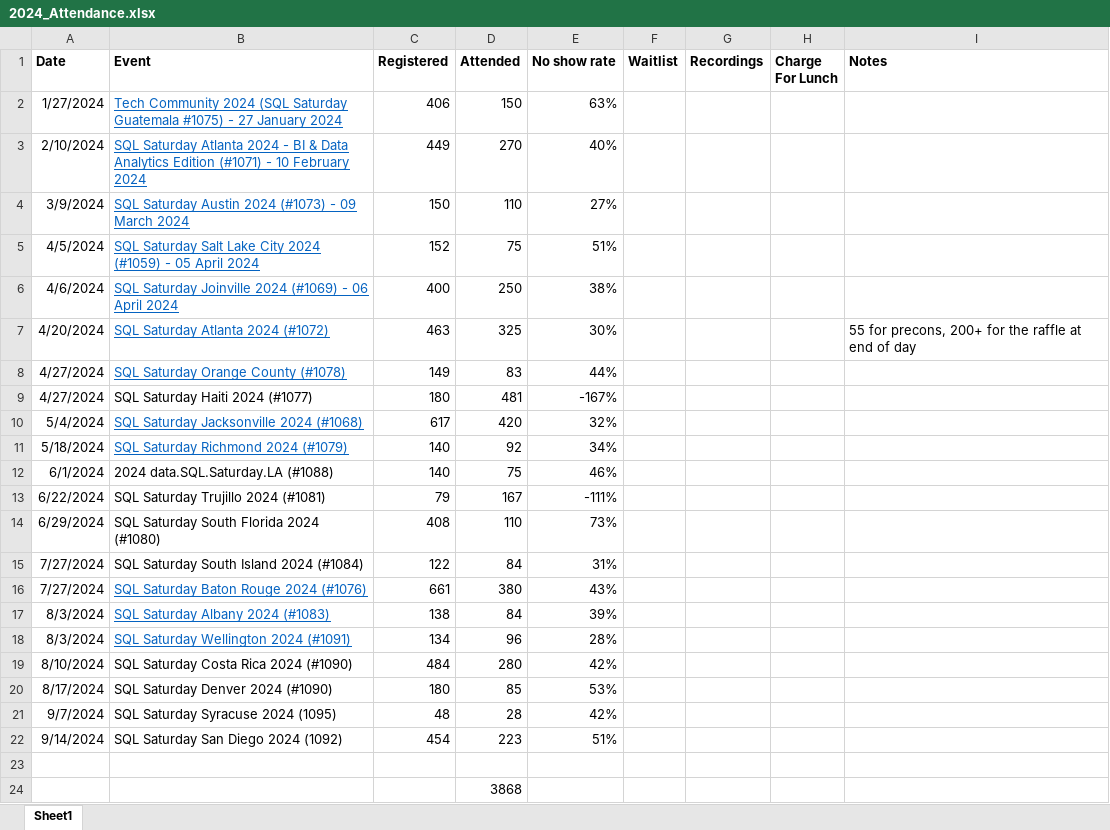
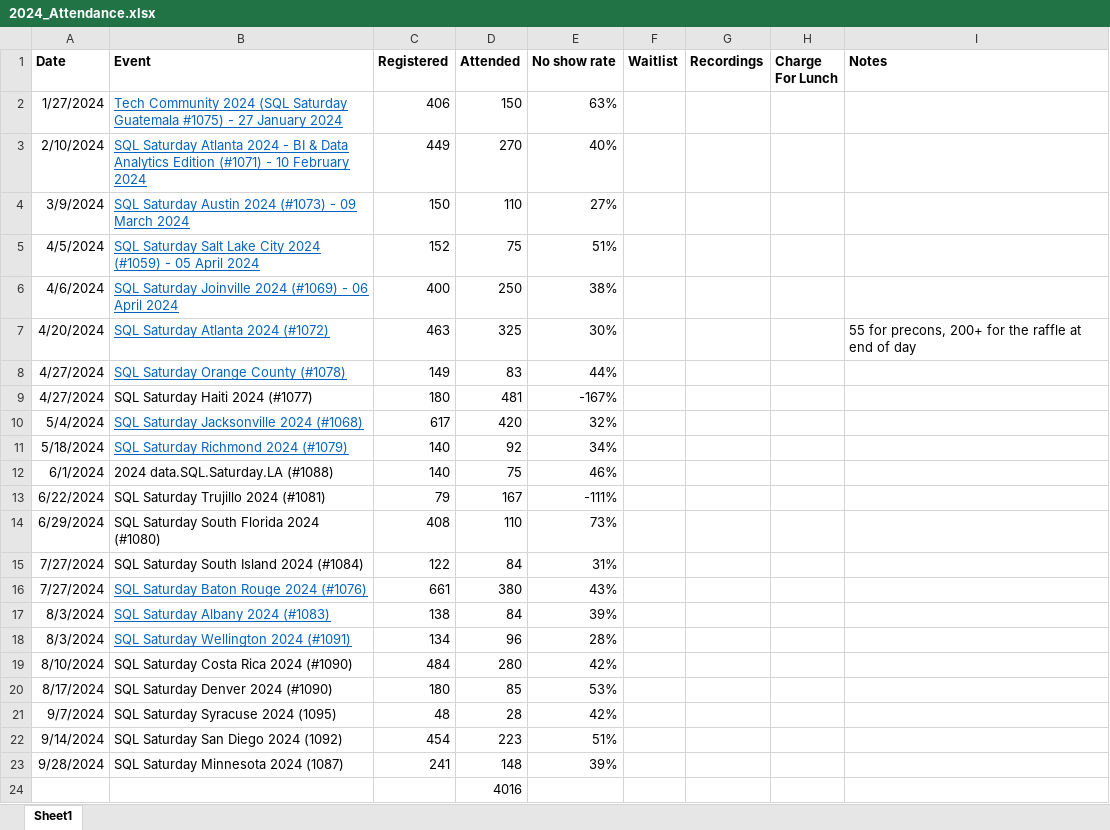
Before and after one commit to sqlsaturday/sqlsatwebsite, an Excel workbook: assets/misc/2024/2024_Attendance.xlsx, sheet Sheet1, drawn as a sheet; values as stored, in another font and other column widths than the file's, no borders; the diff names each change by its address in the sheet, - before the commit and + after, or states it on an @@ line.

Commit message:
minn update

```diff
--- a/assets/misc/2024/2024_Attendance.xlsx (sheet Sheet1)
+++ b/assets/misc/2024/2024_Attendance.xlsx (sheet Sheet1)
-row 23: (empty)
+row 23: 9/28/2024 | SQL Saturday Minnesota 2024 (1087) | 241 | 148 | 39%
-D24 (Attended): 3868
+D24 (Attended): 4016
```
